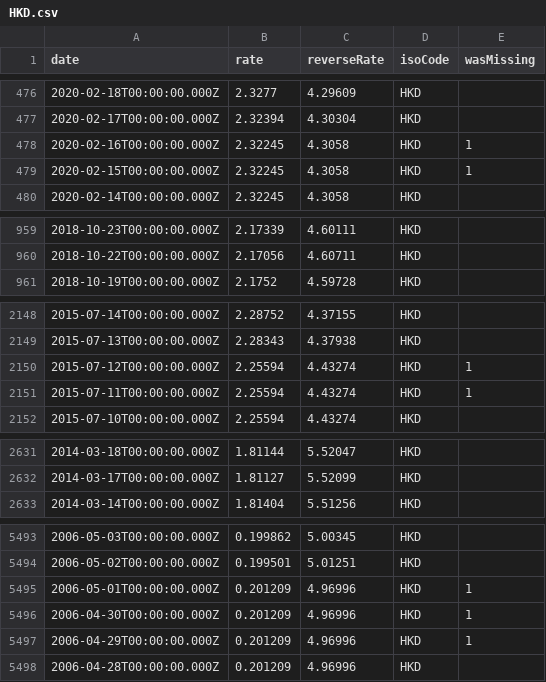
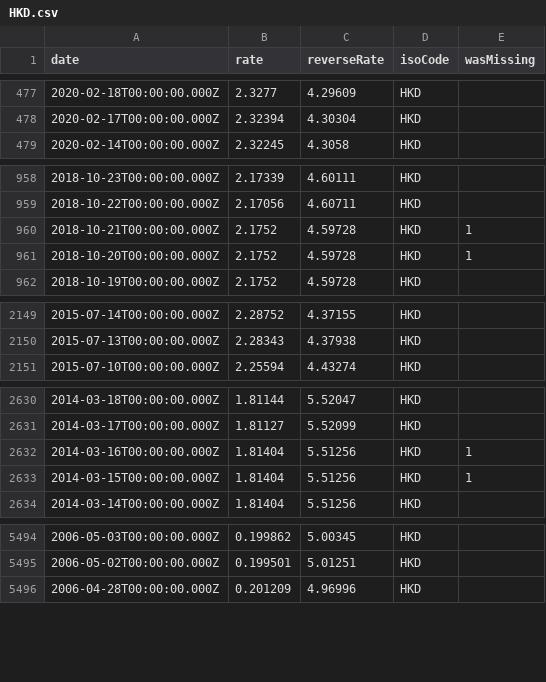
Before and after one commit to LubomirGeorgiev/bnb-currency-exchange-rates, a CSV file: data/HKD.csv, drawn as a sheet; only a part is shown, gaps mark what is left out; removed rows and columns are numbered as before the commit, all else as after; the diff covers the shown part only; the diff names each change by its address in the sheet, - before the commit and + after, or states it on an @@ line.

```diff
--- a/data/HKD.csv
+++ b/data/HKD.csv
-row 478: 2020-02-16T00:00:00.000Z | 2.32245 | 4.3058 | HKD | 1
-row 479: 2020-02-15T00:00:00.000Z | 2.32245 | 4.3058 | HKD | 1
+row 960: 2018-10-21T00:00:00.000Z | 2.1752 | 4.59728 | HKD | 1
+row 961: 2018-10-20T00:00:00.000Z | 2.1752 | 4.59728 | HKD | 1
-row 2150: 2015-07-12T00:00:00.000Z | 2.25594 | 4.43274 | HKD | 1
-row 2151: 2015-07-11T00:00:00.000Z | 2.25594 | 4.43274 | HKD | 1
+row 2632: 2014-03-16T00:00:00.000Z | 1.81404 | 5.51256 | HKD | 1
+row 2633: 2014-03-15T00:00:00.000Z | 1.81404 | 5.51256 | HKD | 1
-row 5495: 2006-05-01T00:00:00.000Z | 0.201209 | 4.96996 | HKD | 1
-row 5496: 2006-04-30T00:00:00.000Z | 0.201209 | 4.96996 | HKD | 1
-row 5497: 2006-04-29T00:00:00.000Z | 0.201209 | 4.96996 | HKD | 1
```
Also changed, not shown: 5 added rows and 4 removed rows elsewhere in this file, data/KRW.csv, data/LVL.csv, 40 other files.
